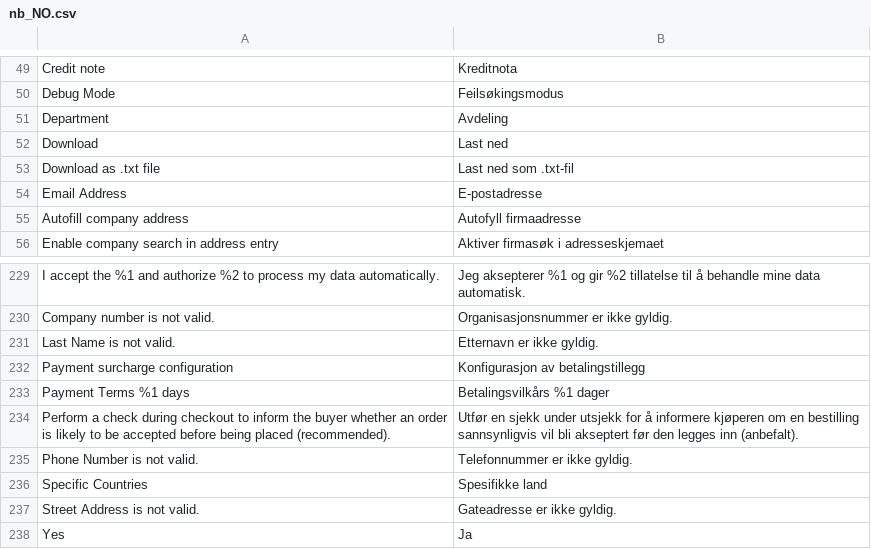
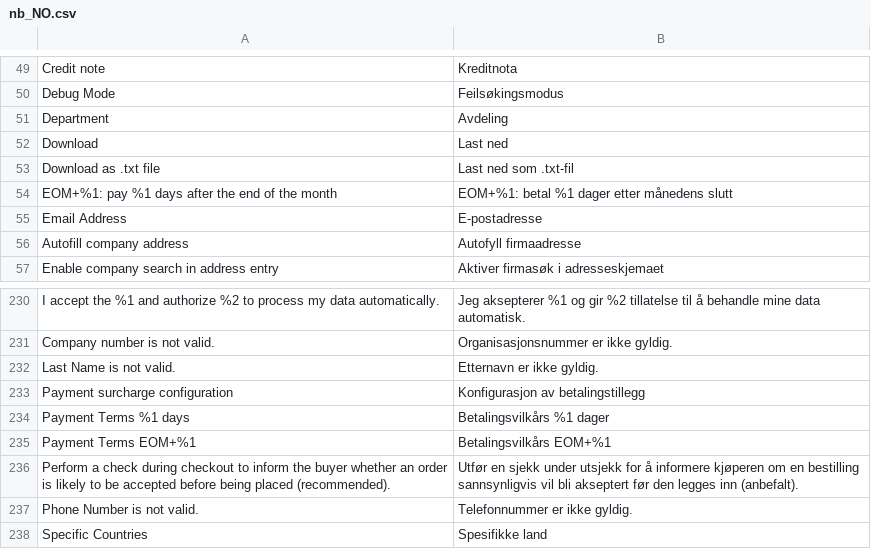
Before and after one commit to two-inc/magento-plugin, a CSV file: i18n/nb_NO.csv, drawn as a sheet; only a part is shown, gaps mark what is left out; the shorter side is filled out with more unchanged rows.

```diff
--- a/i18n/nb_NO.csv
+++ b/i18n/nb_NO.csv
@@ -53,2 +53,3 @@
 "Download as .txt file","Last ned som .txt-fil"
+"EOM+%1: pay %1 days after the end of the month","EOM+%1: betal %1 dager etter månedens slutt"
 "Email Address","E-postadresse"
@@ -233,2 +234,3 @@
 "Payment Terms %1 days","Betalingsvilkårs %1 dager"
+"Payment Terms EOM+%1","Betalingsvilkårs EOM+%1"
 "Perform a check during checkout to inform the buyer whether an order is likely to be accepted before being placed (recommended).","Utfør en sjekk under utsjekk for å informere kjøperen om en bestilling sannsynligvis vil bli akseptert før den legges inn (anbefalt)."
```
Also changed, not shown: i18n/nl_NL.csv, i18n/sv_SE.csv, 7 other files.
